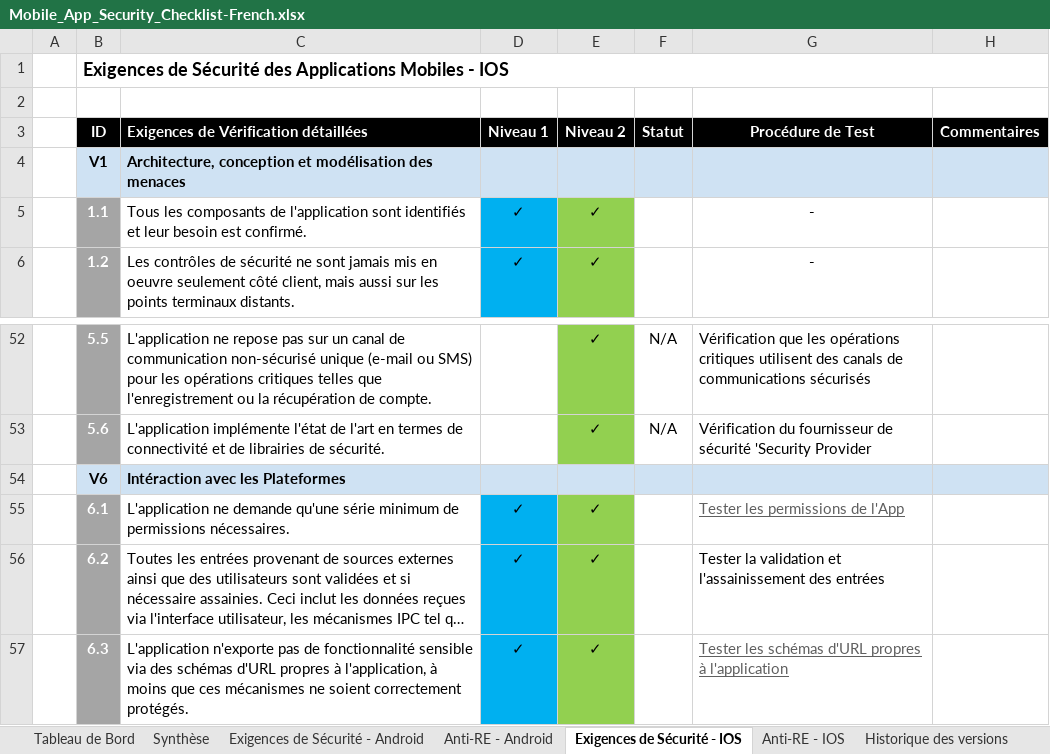
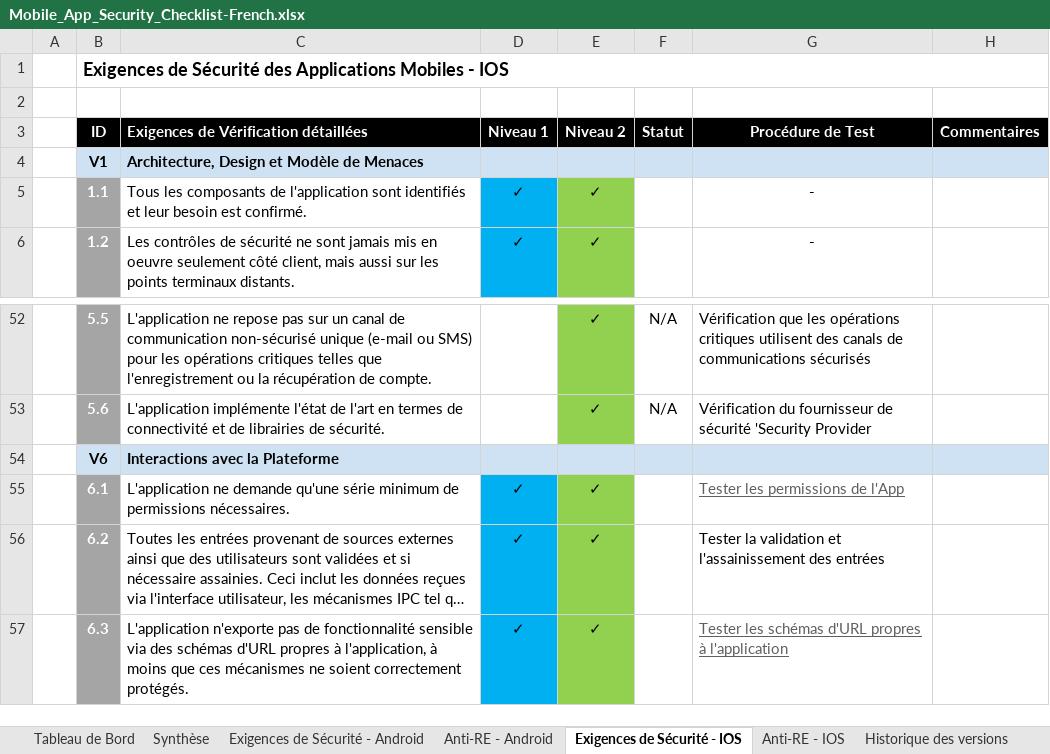
Before and after one commit to OWASP/owasp-mastg, an Excel workbook: Checklists/Mobile_App_Security_Checklist-French.xlsx, sheet Exigences de Sécurité - IOS, drawn as a sheet; only a part is shown, gaps mark what is left out; long unchanged cells end in …; values as stored, in another font and other column widths than the file's, no borders; the diff names each change by its address in the sheet, - before the commit and + after, or states it on an @@ line.

```diff
--- a/Checklists/Mobile_App_Security_Checklist-French.xlsx (sheet Exigences de Sécurité - IOS)
+++ b/Checklists/Mobile_App_Security_Checklist-French.xlsx (sheet Exigences de Sécurité - IOS)
-C4: Architecture, conception et modélisation des menaces
+C4: Architecture, Design et Modèle de Menaces
-C54: Intéraction avec les Plateformes
+C54: Interactions avec la Plateforme
```
Also changed, not shown: sheet Synthèse, sheet Exigences de Sécurité - Android, sheet Tableau de Bord, charts or pictures.
